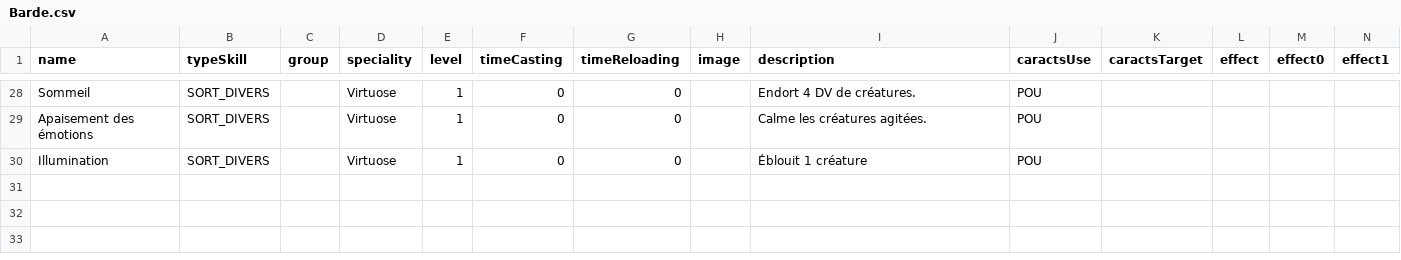
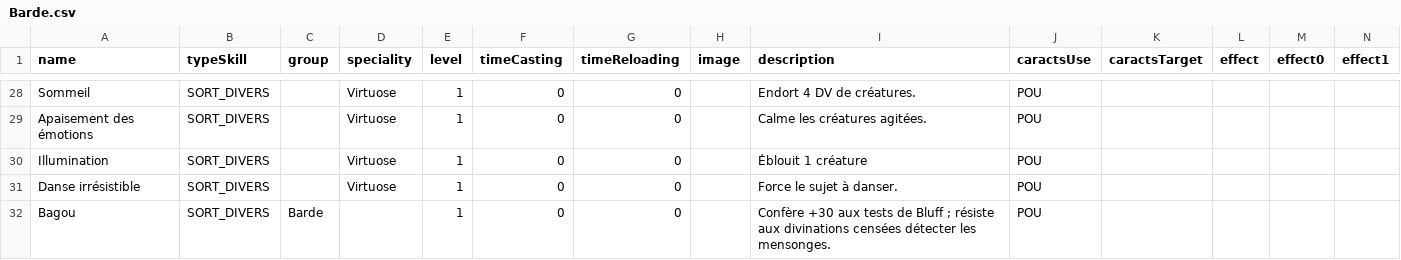
Before and after one commit to Spefire/MondeArlenor_WEBSITE_VUE, a CSV file: src/models/skills/Barde.csv, drawn as a sheet; only a part is shown, gaps mark what is left out; rows hold the shown columns only; the diff names each change by its address in the sheet, - before the commit and + after, or states it on an @@ line.

```diff
--- a/src/models/skills/Barde.csv
+++ b/src/models/skills/Barde.csv
+row 31: Danse irrésistible | SORT_DIVERS |  | Virtuose | 1 | 0 | 0 |  | Force le sujet à danser. | POU
+row 32: Bagou | SORT_DIVERS | Barde |  | 1 | 0 | 0 |  | Confère +30 aux tests de Bluff ; résiste aux divinations censées détecter les mensonges. | POU
```
Also changed, not shown: src/models/skills/Assassin.csv, src/models/skills/Druide.csv, 9 other files.
